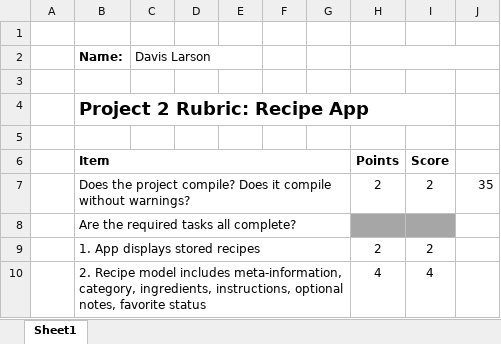
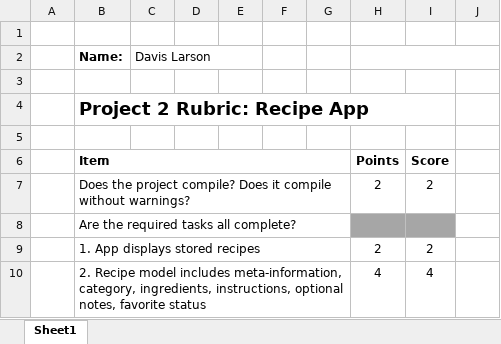
Before and after one commit to davislarson/RecipeCatalog, an Excel workbook: Project 2 Rubric Recipe App.xlsx, sheet Sheet1, drawn as a sheet; only a part is shown; values as stored, in another font and other column widths than the file's, no borders; the diff names each change by its address in the sheet, - before the commit and + after, or states it on an @@ line.

Commit message:
final updates to the excel spreadsheet before turning it in

```diff
--- a/Project 2 Rubric Recipe App.xlsx (sheet Sheet1)
+++ b/Project 2 Rubric Recipe App.xlsx (sheet Sheet1)
-J7: 35
+J7: (empty)
```
